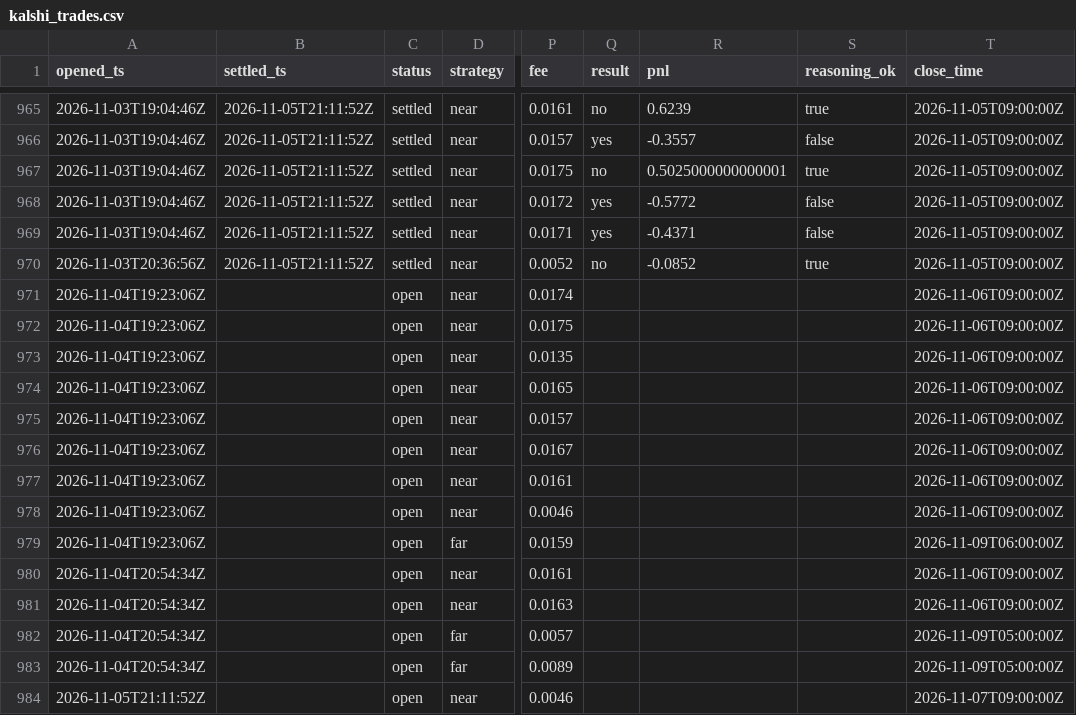
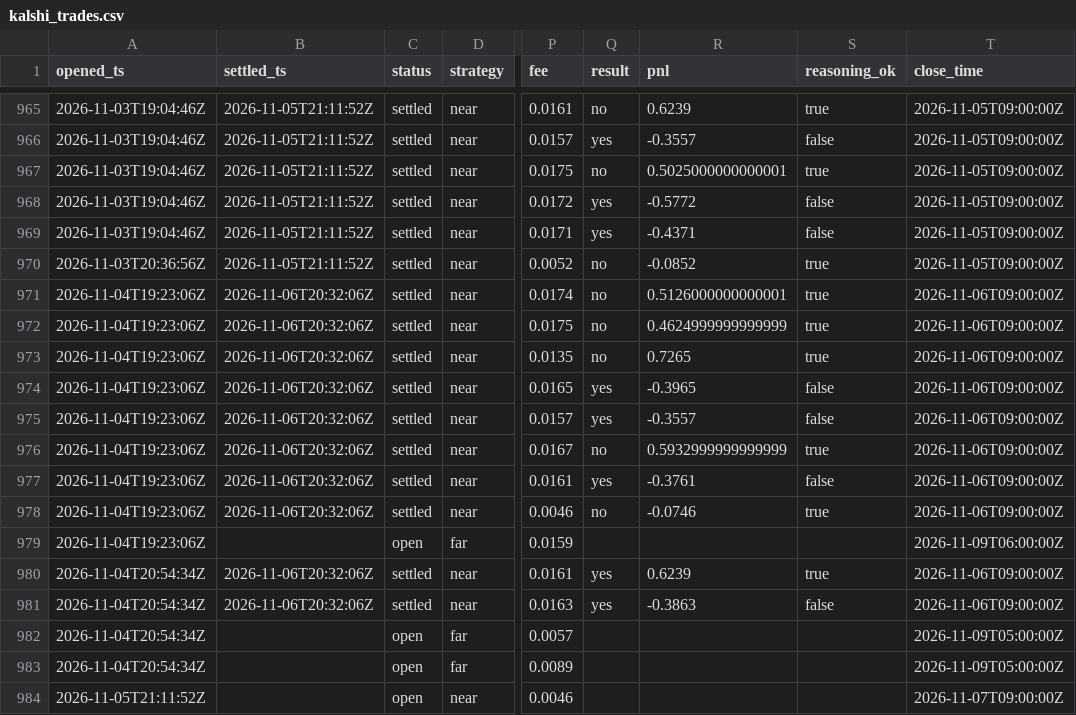
Before and after one commit to JakeA02/EduardoSaverin, a CSV file: data/paper/kalshi_trades.csv, drawn as a sheet; only a part is shown, gaps mark what is left out; the diff covers the shown part only; the diff names each change by its address in the sheet, - before the commit and + after, or states it on an @@ line.

```diff
--- a/data/paper/kalshi_trades.csv
+++ b/data/paper/kalshi_trades.csv
-B971:B978 (settled_ts): (empty)
+B971:B978 (settled_ts): 2026-11-06T20:32:06Z
-C971:C978 (status): open
+C971:C978 (status): settled
-Q971:Q973 (result): (empty)
+Q971:Q973 (result): no
-R971 (pnl): (empty)
+R971 (pnl): 0.5126000000000001
-S971:S973 (reasoning_ok): (empty)
+S971:S973 (reasoning_ok): true
-R972 (pnl): (empty)
+R972 (pnl): 0.4624999999999999
-R973 (pnl): (empty)
+R973 (pnl): 0.7265
-Q974:Q975 (result): (empty)
+Q974:Q975 (result): yes
-R974 (pnl): (empty)
+R974 (pnl): -0.3965
-S974:S975 (reasoning_ok): (empty)
+S974:S975 (reasoning_ok): false
-R975 (pnl): (empty)
+R975 (pnl): -0.3557
-Q976 (result): (empty)
+Q976 (result): no
-R976 (pnl): (empty)
+R976 (pnl): 0.5932999999999999
-S976 (reasoning_ok): (empty)
+S976 (reasoning_ok): true
-Q977 (result): (empty)
+Q977 (result): yes
-R977 (pnl): (empty)
+R977 (pnl): -0.3761
-S977 (reasoning_ok): (empty)
+S977 (reasoning_ok): false
-Q978 (result): (empty)
+Q978 (result): no
-R978 (pnl): (empty)
+R978 (pnl): -0.0746
-S978 (reasoning_ok): (empty)
+S978 (reasoning_ok): true
-B980:B981 (settled_ts): (empty)
+B980:B981 (settled_ts): 2026-11-06T20:32:06Z
-C980:C981 (status): open
+C980:C981 (status): settled
-Q980:Q981 (result): (empty)
+Q980:Q981 (result): yes
-R980 (pnl): (empty)
+R980 (pnl): 0.6239
-S980 (reasoning_ok): (empty)
+S980 (reasoning_ok): true
-R981 (pnl): (empty)
+R981 (pnl): -0.3863
-S981 (reasoning_ok): (empty)
+S981 (reasoning_ok): false
```
Also changed, not shown: 8 added rows elsewhere in this file, 6 other files.
